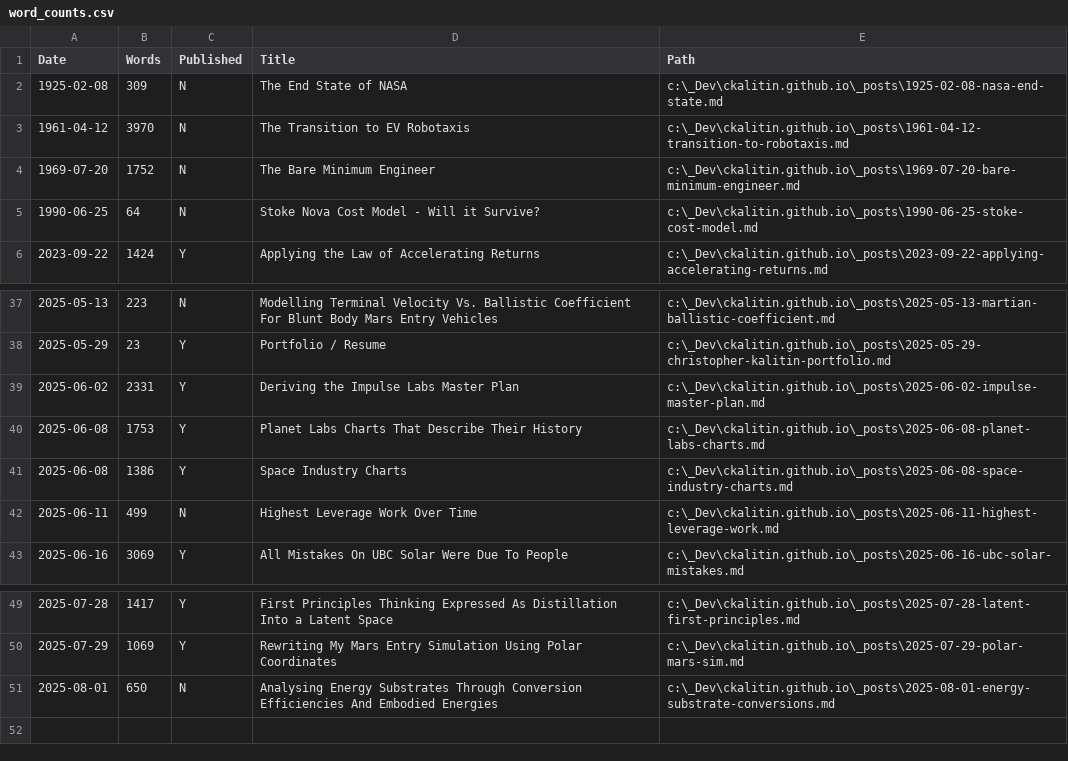
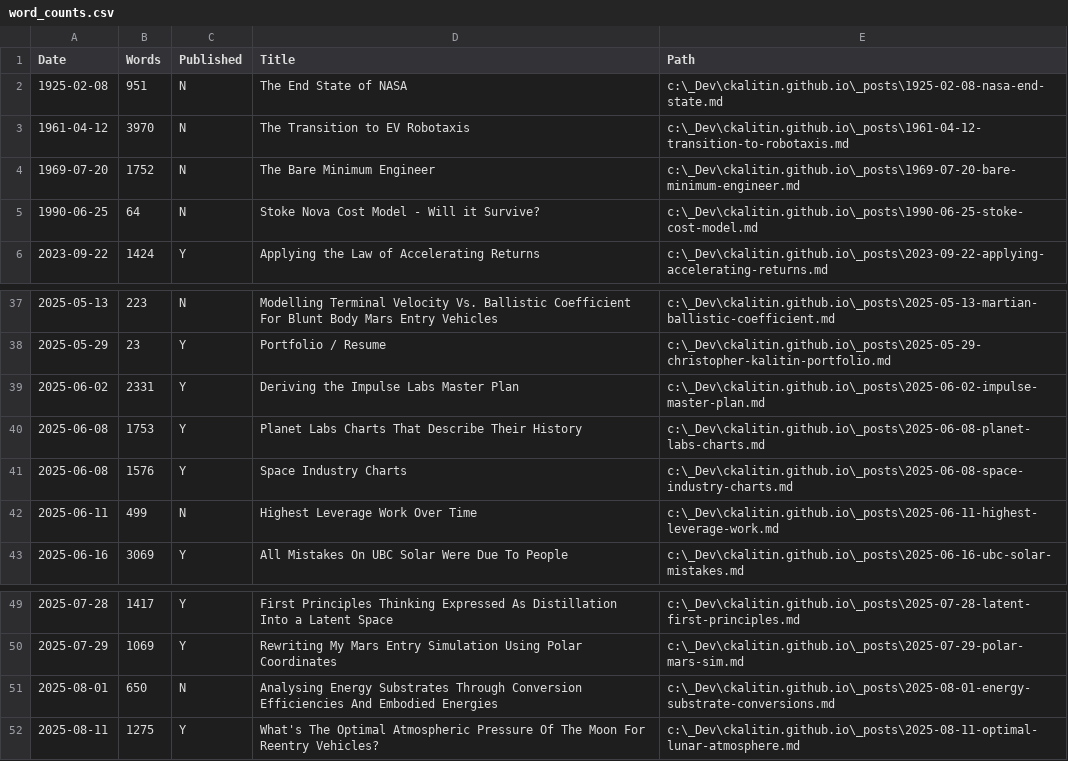
Before and after one commit to CKalitin/ckalitin.github.io, a CSV file: word_counts.csv, drawn as a sheet; only a part is shown, gaps mark what is left out.

Commit message:
Publish lunar atmosphere

```diff
--- a/word_counts.csv
+++ b/word_counts.csv
@@ -1,3 +1,3 @@
 Date,Words,Published,Title,Path
-1925-02-08,309,N,The End State of NASA,c:\_Dev\ckalitin.github.io\_posts\1925-02-08-nasa-end-state.md
+1925-02-08,951,N,The End State of NASA,c:\_Dev\ckalitin.github.io\_posts\1925-02-08-nasa-end-state.md
 1961-04-12,3970,N,The Transition to EV Robotaxis,c:\_Dev\ckalitin.github.io\_posts\1961-04-12-transition-to-robotaxis.md
@@ -40,3 +40,3 @@ Date,Words,Published,Title,Path
 2025-06-08,1753,Y,Planet Labs Charts That Describe Their History,c:\_Dev\ckalitin.github.io\_posts\2025-06-08-planet-labs-charts.md
-2025-06-08,1386,Y,Space Industry Charts,c:\_Dev\ckalitin.github.io\_posts\2025-06-08-space-industry-charts.md
+2025-06-08,1576,Y,Space Industry Charts,c:\_Dev\ckalitin.github.io\_posts\2025-06-08-space-industry-charts.md
 2025-06-11,499,N,Highest Leverage Work Over Time,c:\_Dev\ckalitin.github.io\_posts\2025-06-11-highest-leverage-work.md
@@ -51 +51,2 @@ Date,Words,Published,Title,Path
 2025-08-01,650,N,Analysing Energy Substrates Through Conversion Efficiencies And Embodied Energies,c:\_Dev\ckalitin.github.io\_posts\2025-08-01-energy-substrate-conversions.md
+2025-08-11,1275,Y,What's The Optimal Atmospheric Pressure Of The Moon For Reentry Vehicles?,c:\_Dev\ckalitin.github.io\_posts\2025-08-11-optimal-lunar-atmosphere.md
```
Also changed, not shown: 4 other files.
